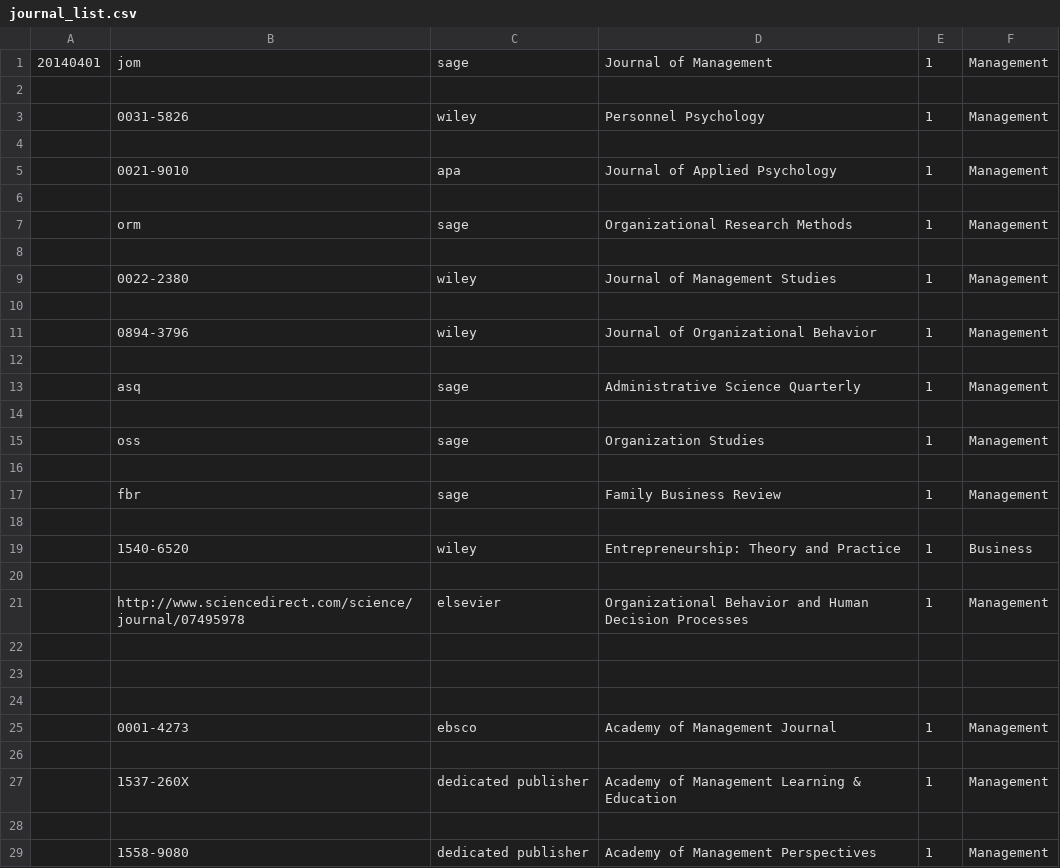
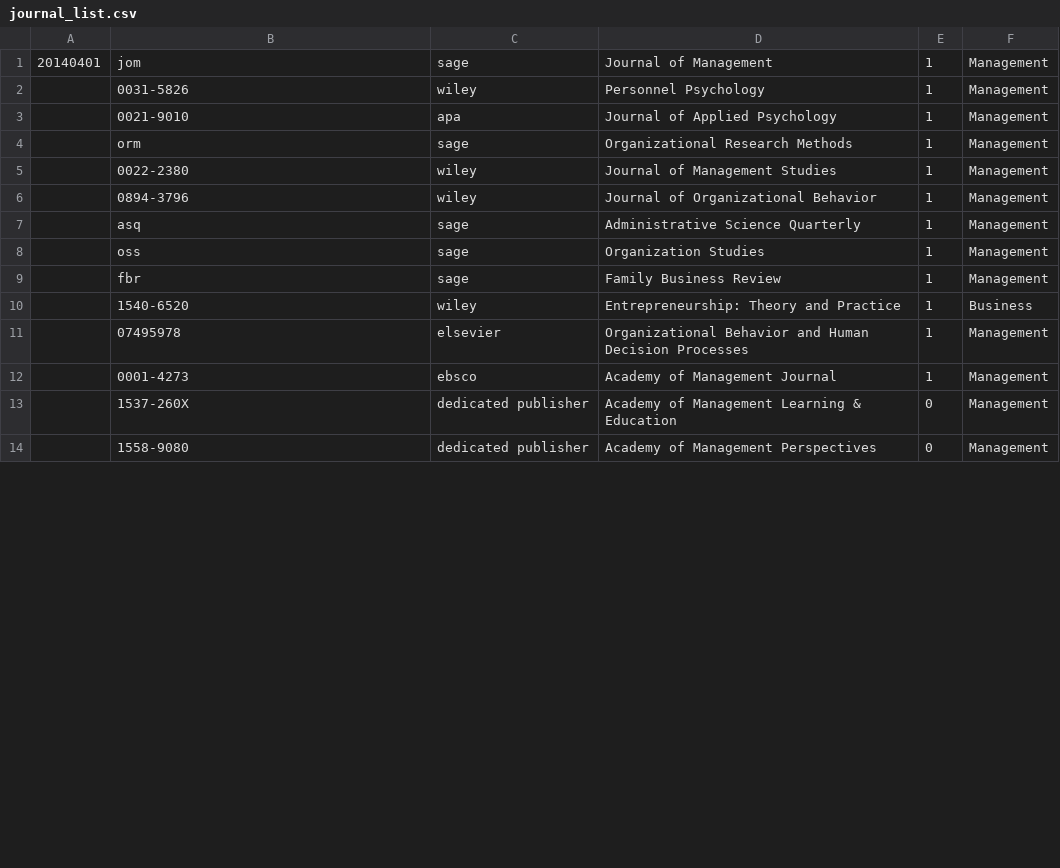
Before and after one commit to mzelst/2016statcheck, a CSV file: scraping/journal_list.csv, drawn as a sheet; only a part is shown; the diff covers the shown part only.

Commit message:
Add journal-spiders, update list to fit the prespecifications

```diff
--- a/scraping/journal_list.csv
+++ b/scraping/journal_list.csv
@@ -1,29 +1,14 @@
 20140401,jom,sage,Journal of Management,1,Management
-
 ,0031-5826,wiley,Personnel Psychology,1,Management
-
 ,0021-9010,apa,Journal of Applied Psychology,1,Management
-
 ,orm,sage,Organizational Research Methods,1,Management
-
 ,0022-2380,wiley,Journal of Management Studies,1,Management
-
 ,0894-3796,wiley,Journal of Organizational Behavior,1,Management
-
 ,asq,sage,Administrative Science Quarterly,1,Management
-
 ,oss,sage,Organization Studies,1,Management
-
 ,fbr,sage,Family Business Review,1,Management
-
 ,1540-6520,wiley,Entrepreneurship: Theory and Practice,1,Business
-
-,http://www.sciencedirect.com/science/journal/07495978,elsevier,Organizational Behavior and Human Decision Processes,1,Management
-
-,,,,,
-
+,07495978,elsevier,Organizational Behavior and Human Decision Processes,1,Management
 ,0001-4273,ebsco,Academy of Management Journal,1,Management
-
-,1537-260X,dedicated publisher,Academy of Management Learning & Education,1,Management
-
-,1558-9080,dedicated publisher,Academy of Management Perspectives,1,Management
+,1537-260X,dedicated publisher,Academy of Management Learning & Education,0,Management
+,1558-9080,dedicated publisher,Academy of Management Perspectives,0,Management
```
Also changed, not shown: 1 removed row and 1 edited cell elsewhere in this file.
